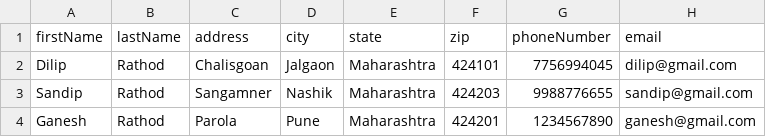
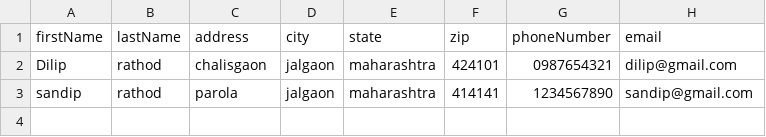
Before and after one commit to rathoddilip/AddressBookUsingCollection, a CSV file: AddressBookUsingCollection/csvFiles/student.csv, drawn as a sheet.

```diff
--- a/AddressBookUsingCollection/csvFiles/student.csv
+++ b/AddressBookUsingCollection/csvFiles/student.csv
@@ -1,4 +1,3 @@
 firstName,lastName,address,city,state,zip,phoneNumber,email
-Dilip,Rathod,Chalisgoan,Jalgaon,Maharashtra,424101,7756994045,dilip@gmail.com
-Sandip,Rathod,Sangamner,Nashik,Maharashtra,424203,9988776655,sandip@gmail.com
-Ganesh,Rathod,Parola,Pune,Maharashtra,424201,1234567890,ganesh@gmail.com
+Dilip,rathod,chalisgaon,jalgaon,maharashtra,424101,0987654321,dilip@gmail.com
+sandip,rathod,parola,jalgaon,maharashtra,414141,1234567890,sandip@gmail.com
```
Also changed, not shown: 3 other files.
